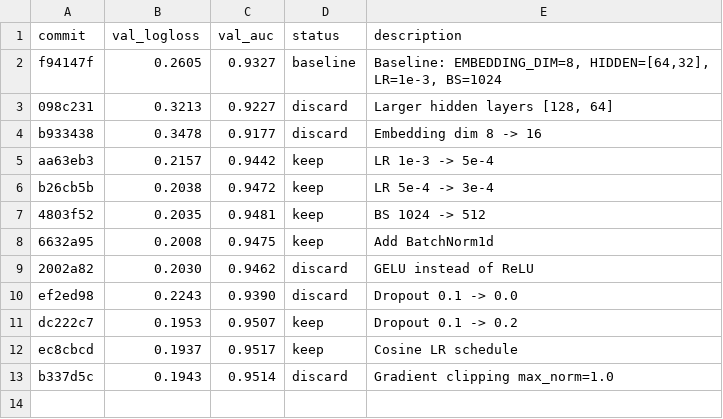
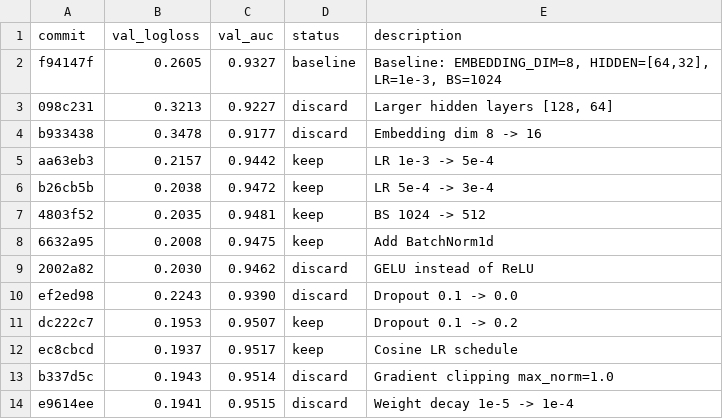
Before and after one commit to ggruschka/autoresearch-equativ-demo, a TSV file: ctr_prediction/results.tsv, drawn as a sheet.

Commit message:
Results: discard weight_decay=1e-4 (logloss 0.1941 > 0.1937)

```diff
--- a/ctr_prediction/results.tsv
+++ b/ctr_prediction/results.tsv
@@ -13 +13,2 @@ ec8cbcd	0.1937	0.9517	keep	Cosine LR schedule
 b337d5c	0.1943	0.9514	discard	Gradient clipping max_norm=1.0
+e9614ee	0.1941	0.9515	discard	Weight decay 1e-5 -> 1e-4
```
Also changed, not shown: 1 other file.
